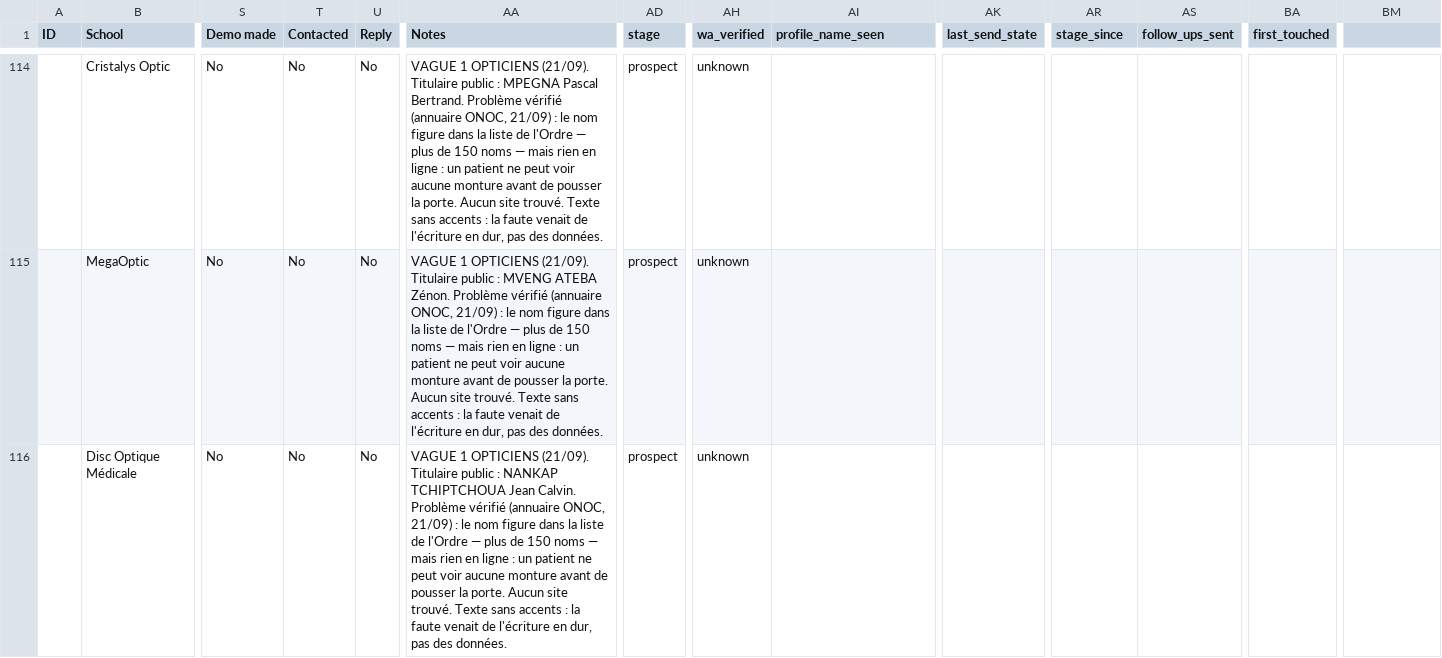
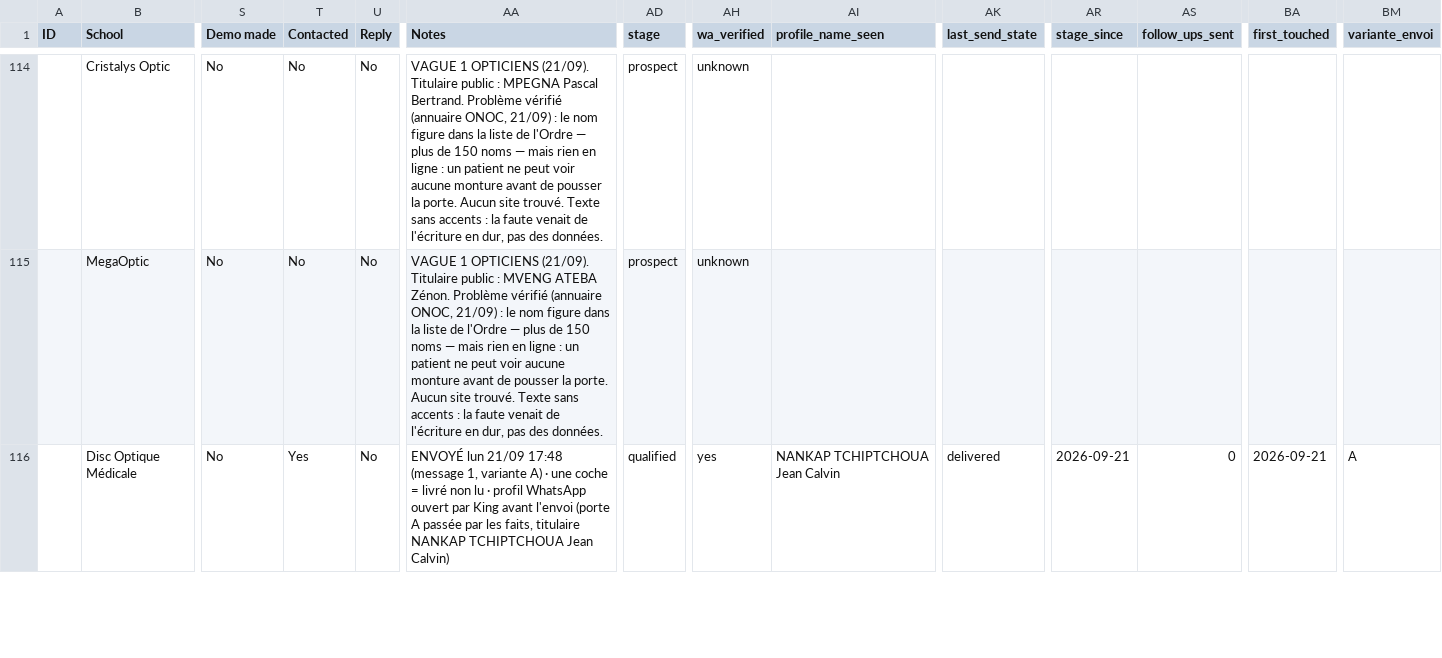
Before and after one commit to AKWOKING/AMK, a CSV file: leads/CRM.csv, drawn as a sheet; only a part is shown, gaps mark what is left out; the diff covers the shown part only; the diff names each change by its address in the sheet, - before the commit and + after, or states it on an @@ line.

Commit message:
21/09 18:20 · écrans King : 6 fils enregistrés, 3 de mes erreurs corrigées dans la donnée, garde-fou doublons, texte Bonanjo réécrit
- AFRIQUE LABO FU2 envoyée 17:39 (éditée, 1 coche) → follow_ups_sent 1→2, FU3 mer 23/09, palier des 3.
- OraCare : message de clôture parti 17:43 → parked le 21/09, 3 relances, retiré de RELANCE_A_JOUR.
- Baird : FU1 jeu 17/09 13:48 jamais enregistrée (la preuve vivait dans la cellule Contacted du classeur)
  → 2 relances, FU3 mer 23/09 = la dernière. Contacted normalisé + preuve descendue dans Notes.
- Vague 1 : 4 envois enregistrés (Tchaya 17:47 · Disc 17:48 · Univers 17:50 · Cristallin 17:51, 1 coche),
  variante A/C gravée en colonne, profile_name_seen = titulaire public. Bely = INCIDENT DE CANAL
  (numéro hors WhatsApp) : Contacted=No, disqualification_reason posée, jamais compté comme relance.
- MEDINA : question ouverte, rien décidé à sa place.
- MA DUPERIE : « AFRIQUE LABO absent du CRM » était FAUX (ligne afrique-labo-douala). Doublon supprimé,
  et crm.py ÉCHEOVE désormais si un numéro figure sur deux lignes. Le garde-fou a immédiatement rattrapé
  CEMECES/INSES (674 93 66 04) : numéro RETIRÉ de la mauvaise ligne, pas d'exception.
- views.py : un parked/lost n'est jamais « dû » (OraCare ressortait en Relance 4/3) ; une relance programmée
  apparaît en « PROGRAMMÉE — ne rien faire avant » au lieu de disparaître de la file (Baird, UNI-LABO).
- Bonanjo : « je vous reviens » ≠ accord. Prix 100 000 FCFA du 19/09 enfin enregistré (price_quoted_fcfa
  était VIDE), étape presented, et texte de relance réécrit : avis demandé, aucune formule qui suppose un oui.
- Playbook A9 + Enregistrements-2026-09-21-SOIR.md : 3 règles debout datées, rien d'effacé.

Co-authored-by: arena-agent <297053741+arena-agent@users.noreply.github.com>

```diff
--- a/leads/CRM.csv
+++ b/leads/CRM.csv
-BM1: (empty)
+BM1: variante_envoi
-T116 (Contacted): No
+T116 (Contacted): Yes
-AA116 (Notes): VAGUE 1 OPTICIENS (21/09). Titulaire public : NANKAP TCHIPTCHOUA Jean Calvin. Problème vérifié (annuaire ONOC, 21/09) : le nom figure dans la liste de l'Ordre — plus de 150 noms — mais rien en ligne : un patient ne peut voir aucune monture avant de pousser la porte. Aucun site trouvé. Texte sans accents : la faute venait de l'écriture en dur, pas des données.
+AA116 (Notes): ENVOYÉ lun 21/09 17:48 (message 1, variante A) · une coche = livré non lu · profil WhatsApp ouvert par King avant l'envoi (porte A passée par les faits, titulaire NANKAP TCHIPTCHOUA Jean Calvin)
-AD116 (stage): prospect
+AD116 (stage): qualified
-AH116 (wa_verified): unknown
+AH116 (wa_verified): yes
-AI116 (profile_name_seen): (empty)
+AI116 (profile_name_seen): NANKAP TCHIPTCHOUA Jean Calvin
-AK116 (last_send_state): (empty)
+AK116 (last_send_state): delivered
-AR116 (stage_since): (empty)
+AR116 (stage_since): 2026-09-21
-AS116 (follow_ups_sent): (empty)
+AS116 (follow_ups_sent): 0
-BA116 (first_touched): (empty)
+BA116 (first_touched): 2026-09-21
-BM116 (variante_envoi): (empty)
+BM116 (variante_envoi): A
```
Also changed, not shown: 1 removed row and 82 edited cells elsewhere in this file, leads/Daily-Plan.csv, 28 other files.
